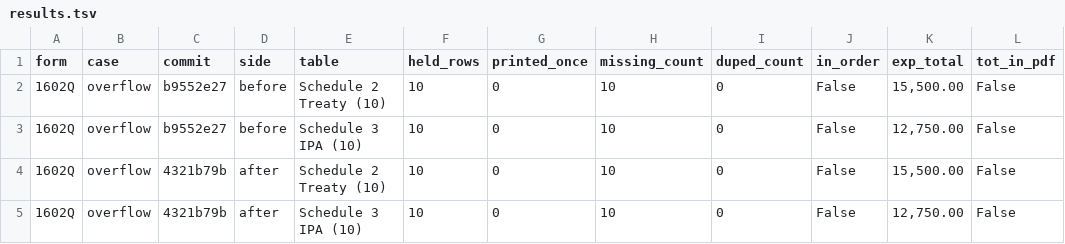
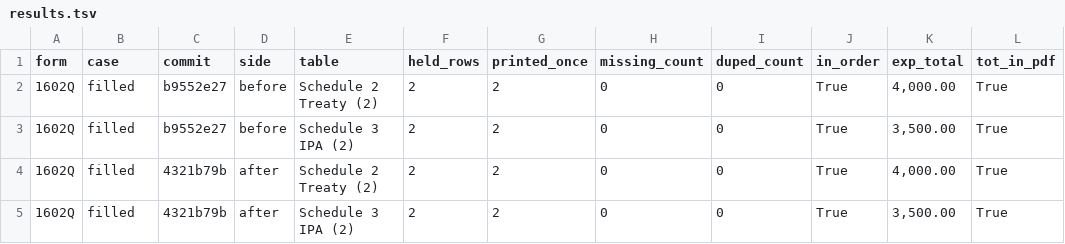
Before and after one commit to buggyDcode/buwiz-forms, a TSV file: form-review/check/band-flow/1602Q/results.tsv, drawn as a sheet; only a part is shown; the diff names each change by its address in the sheet, - before the commit and + after, or states it on an @@ line.

Commit message:
proof(band-flow): independent check of 1602Q (4321b79b vs b9552e27)

```diff
--- a/form-review/check/band-flow/1602Q/results.tsv
+++ b/form-review/check/band-flow/1602Q/results.tsv
-B2:B5 (case): overflow
+B2:B5 (case): filled
-E2 (table): Schedule 2 Treaty (10)
+E2 (table): Schedule 2 Treaty (2)
-F2:F5 (held_rows): 10
+F2:F5 (held_rows): 2
-G2:G5 (printed_once): 0
+G2:G5 (printed_once): 2
-H2:H5 (missing_count): 10
+H2:H5 (missing_count): 0
-J2:J5 (in_order): False
+J2:J5 (in_order): True
-K2 (exp_total): 15,500.00
+K2 (exp_total): 4,000.00
-L2:L5 (tot_in_pdf): False
+L2:L5 (tot_in_pdf): True
-E3 (table): Schedule 3 IPA (10)
+E3 (table): Schedule 3 IPA (2)
-K3 (exp_total): 12,750.00
+K3 (exp_total): 3,500.00
-E4 (table): Schedule 2 Treaty (10)
+E4 (table): Schedule 2 Treaty (2)
-K4 (exp_total): 15,500.00
+K4 (exp_total): 4,000.00
-E5 (table): Schedule 3 IPA (10)
+E5 (table): Schedule 3 IPA (2)
-K5 (exp_total): 12,750.00
+K5 (exp_total): 3,500.00
```
Also changed, not shown: 12 other files.
